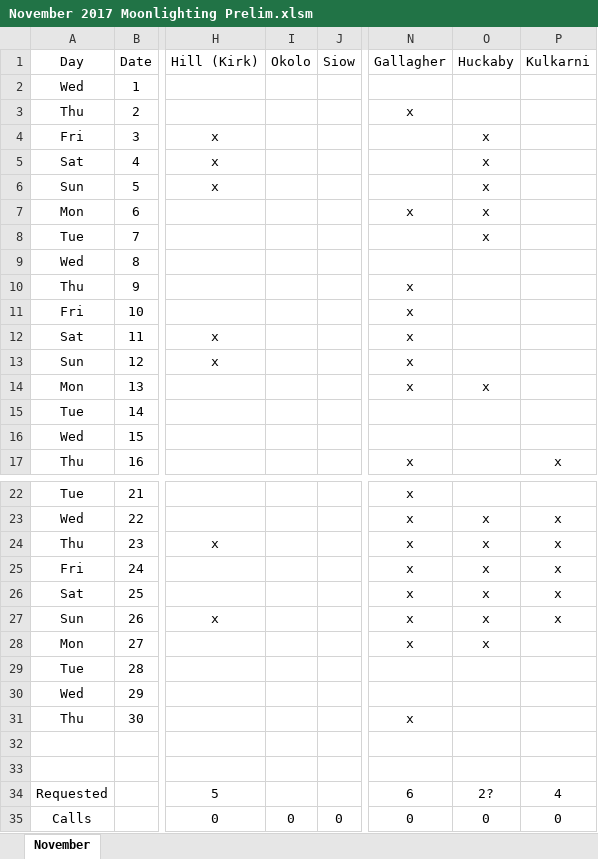
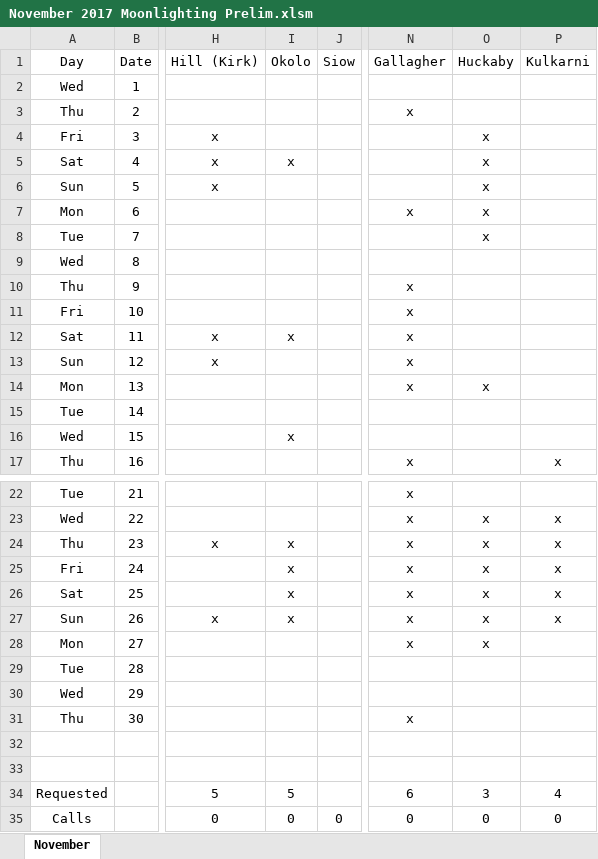
Before and after one commit to handzelrm/moonlighting, an Excel workbook: November 2017 Moonlighting Prelim.xlsm, sheet November, drawn as a sheet; only a part is shown, gaps mark what is left out; values as stored, in another font and other column widths than the file's, no borders; conditional formats not drawn; the diff names each change by its address in the sheet, - before the commit and + after, or states it on an @@ line.

Commit message:
added okolo

```diff
--- a/November 2017 Moonlighting Prelim.xlsm (sheet November)
+++ b/November 2017 Moonlighting Prelim.xlsm (sheet November)
-I5 (Okolo): (empty)
+I5 (Okolo): x
-I12 (Okolo): (empty)
+I12 (Okolo): x
-I16 (Okolo): (empty)
+I16 (Okolo): x
-I24:I27 (Okolo): (empty)
+I24:I27 (Okolo): x
-I34 (Okolo): (empty)
+I34 (Okolo): 5
-O34 (Huckaby): 2?
+O34 (Huckaby): 3
```
